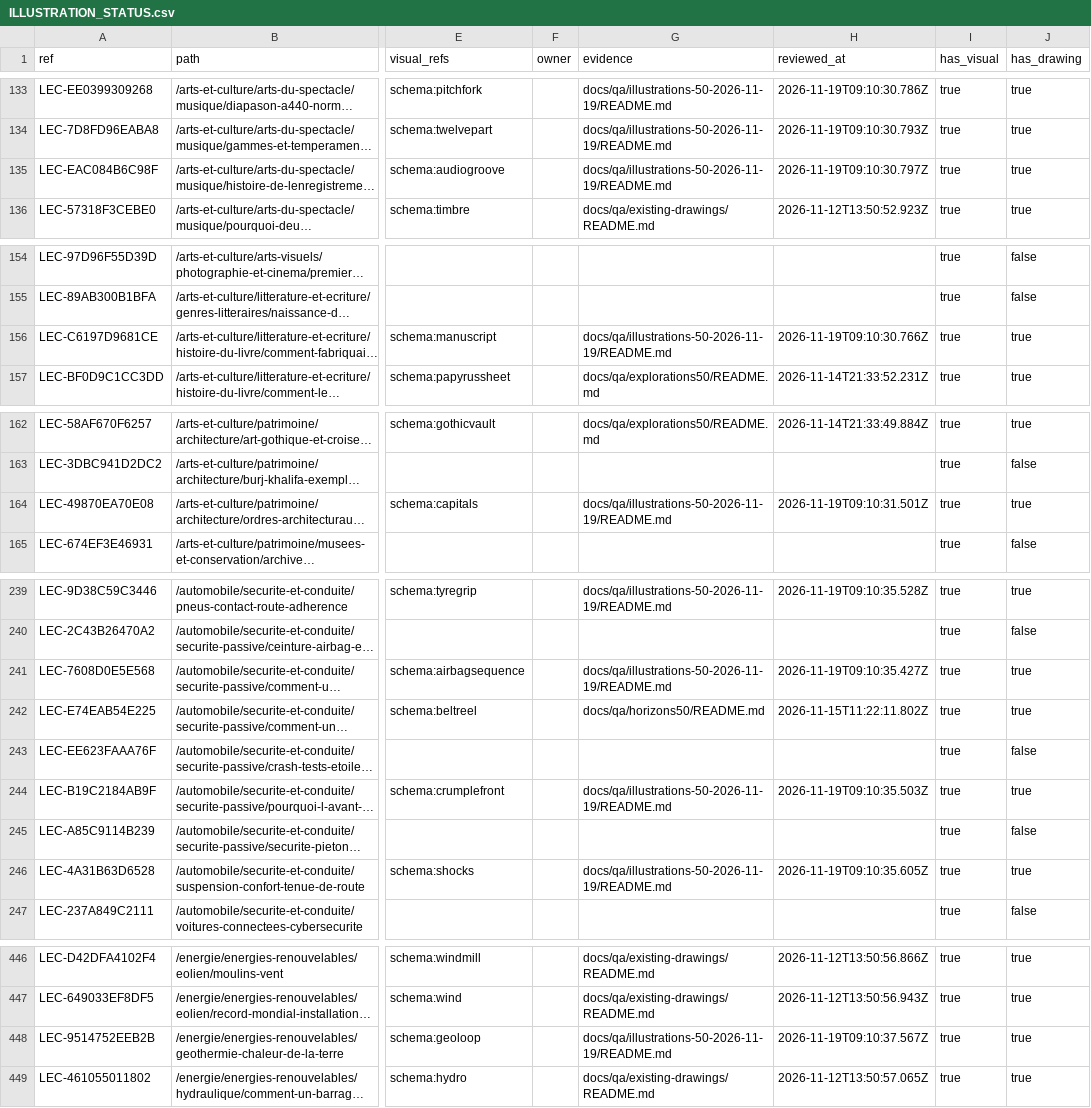
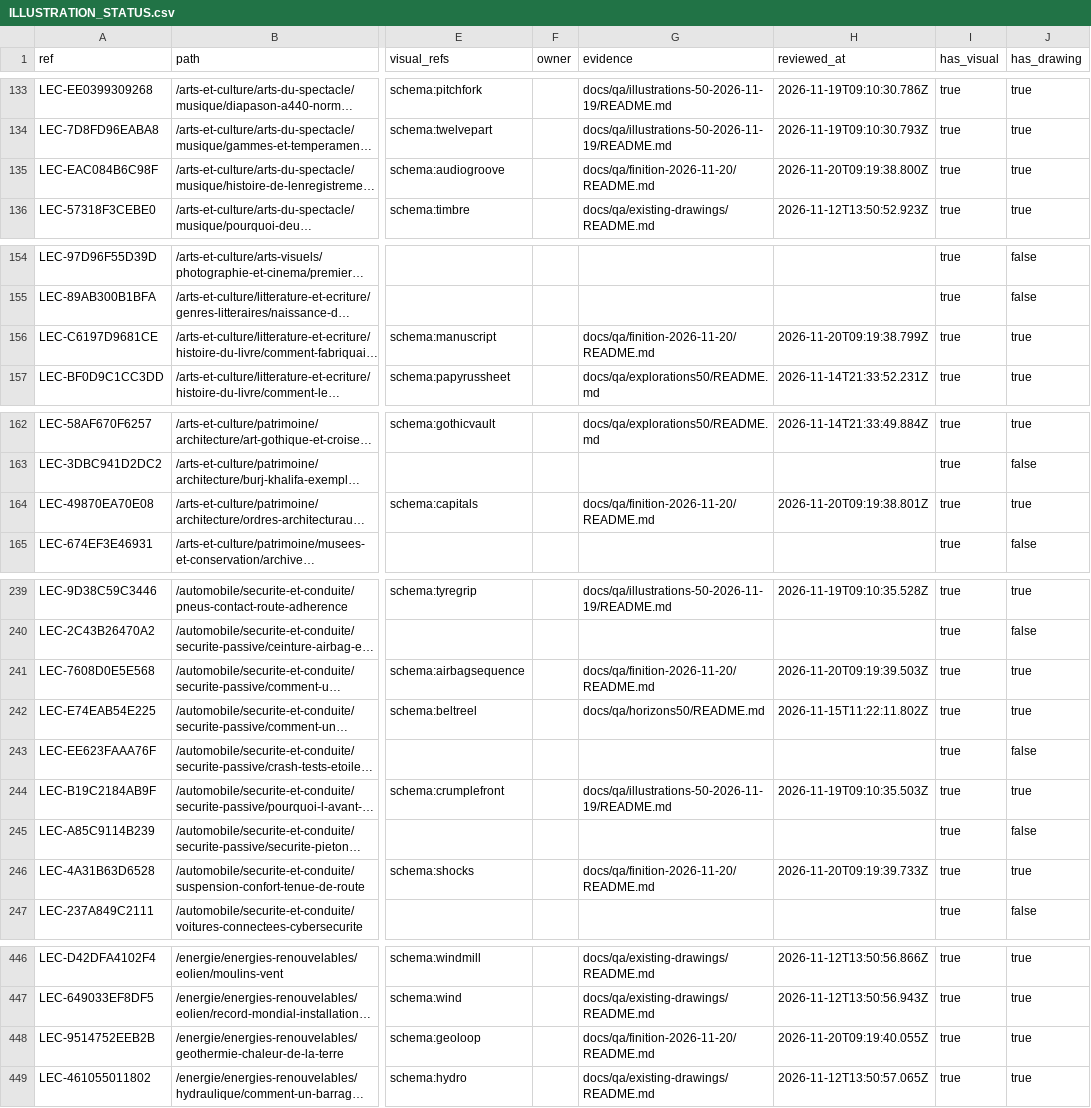
Before and after one commit to FreezyXV/Anakalypto, a CSV file: docs/collaboration/ILLUSTRATION_STATUS.csv, drawn as a sheet; only a part is shown, gaps mark what is left out; long unchanged cells end in …; the diff covers the shown part only; the diff names each change by its address in the sheet, - before the commit and + after, or states it on an @@ line.

Commit message:
Affiner dix illustrations en planches techniques

```diff
--- a/docs/collaboration/ILLUSTRATION_STATUS.csv
+++ b/docs/collaboration/ILLUSTRATION_STATUS.csv
-G135 (evidence): docs/qa/illustrations-50-2026-11-19/README.md
+G135 (evidence): docs/qa/finition-2026-11-20/README.md
-H135 (reviewed_at): 2026-11-19T09:10:30.797Z
+H135 (reviewed_at): 2026-11-20T09:19:38.800Z
-G156 (evidence): docs/qa/illustrations-50-2026-11-19/README.md
+G156 (evidence): docs/qa/finition-2026-11-20/README.md
-H156 (reviewed_at): 2026-11-19T09:10:30.766Z
+H156 (reviewed_at): 2026-11-20T09:19:38.799Z
-G164 (evidence): docs/qa/illustrations-50-2026-11-19/README.md
+G164 (evidence): docs/qa/finition-2026-11-20/README.md
-H164 (reviewed_at): 2026-11-19T09:10:31.501Z
+H164 (reviewed_at): 2026-11-20T09:19:38.801Z
-G241 (evidence): docs/qa/illustrations-50-2026-11-19/README.md
+G241 (evidence): docs/qa/finition-2026-11-20/README.md
-H241 (reviewed_at): 2026-11-19T09:10:35.427Z
+H241 (reviewed_at): 2026-11-20T09:19:39.503Z
-G246 (evidence): docs/qa/illustrations-50-2026-11-19/README.md
+G246 (evidence): docs/qa/finition-2026-11-20/README.md
-H246 (reviewed_at): 2026-11-19T09:10:35.605Z
+H246 (reviewed_at): 2026-11-20T09:19:39.733Z
-G448 (evidence): docs/qa/illustrations-50-2026-11-19/README.md
+G448 (evidence): docs/qa/finition-2026-11-20/README.md
-H448 (reviewed_at): 2026-11-19T09:10:37.567Z
+H448 (reviewed_at): 2026-11-20T09:19:40.055Z
```
Also changed, not shown: 8 edited cells elsewhere in this file, docs/collaboration/VISUAL_INVENTORY.csv, 26 other files.
